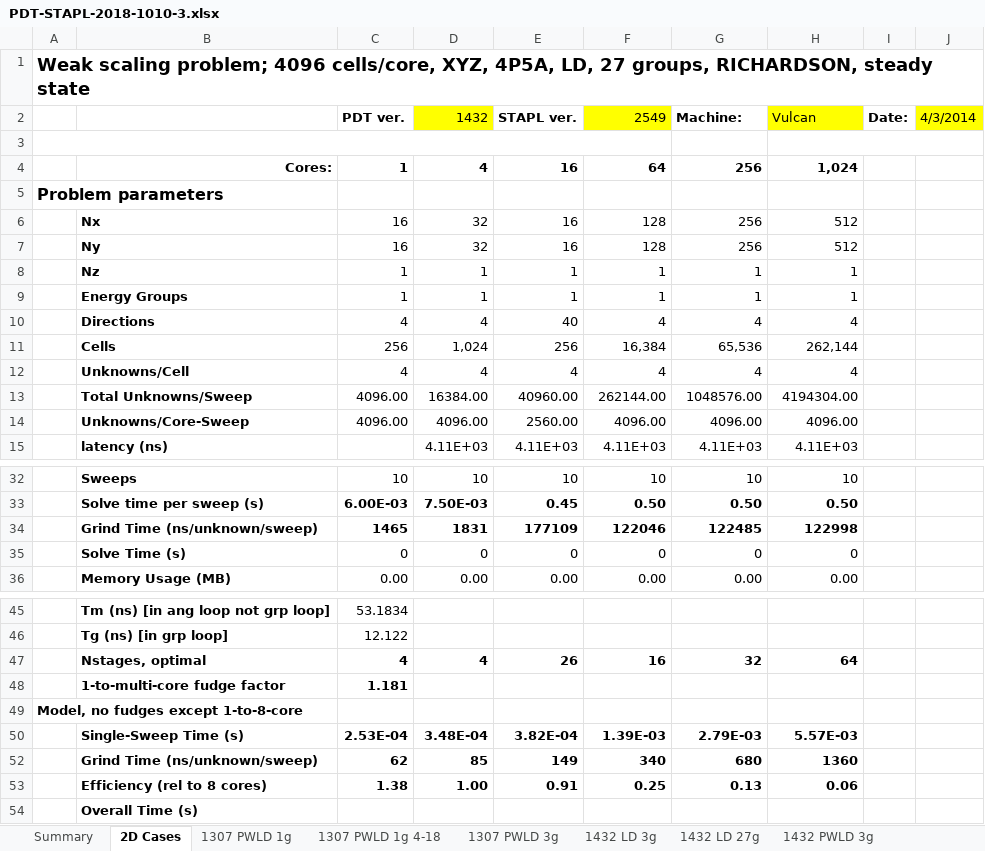
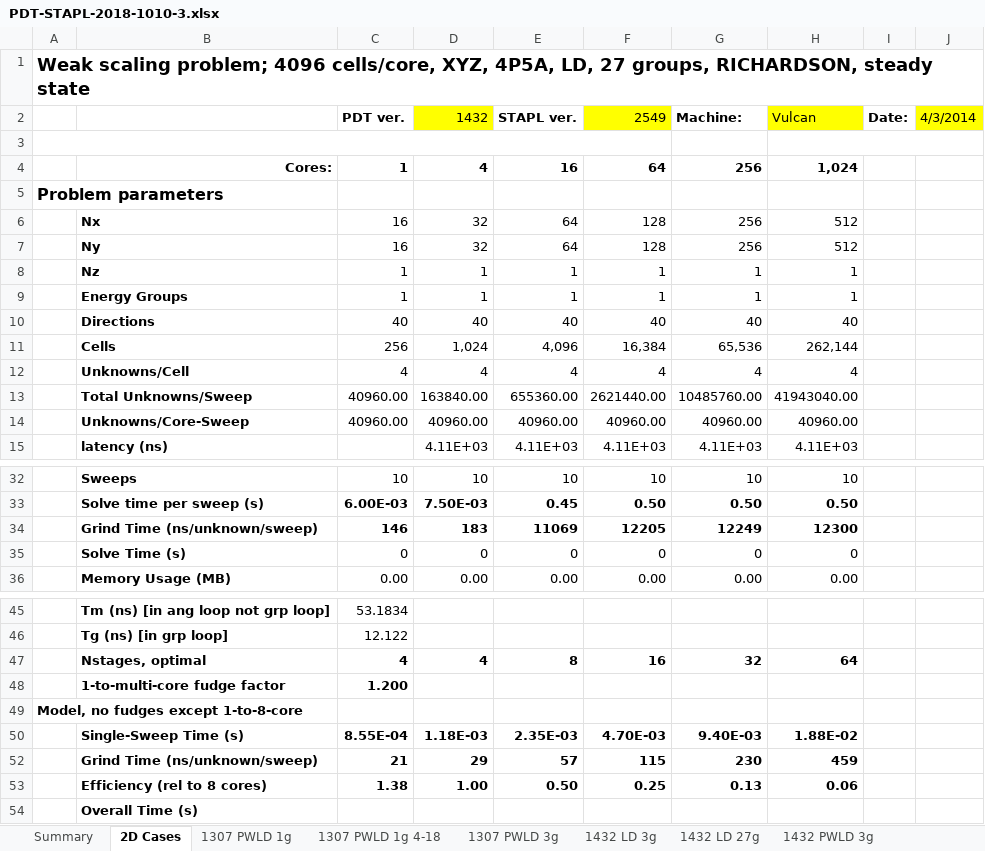
Before and after one commit to tghaddar/TarekGhaddarGraduateWork, an Excel workbook: sweep_optimizer/3d/PDT-STAPL-2018-1010-3.xlsx, sheet 2D Cases, drawn as a sheet; only a part is shown, gaps mark what is left out; values as stored, in another font and other column widths than the file's, no borders; charts and pictures not drawn; removed rows and columns are numbered as before the commit, all else as after; the diff covers the shown part only; the diff names each change by its address in the sheet, - before the commit and + after, or states it on an @@ line.

```diff
--- a/sweep_optimizer/3d/PDT-STAPL-2018-1010-3.xlsx (sheet 2D Cases)
+++ b/sweep_optimizer/3d/PDT-STAPL-2018-1010-3.xlsx (sheet 2D Cases)
-E6:E7 (STAPL ver.): 16
+E6:E7 (STAPL ver.): 64
-row 10:  | Directions | 4 | 4 | 40 | 4 | 4 | 4
+row 10:  | Directions | 40 | 40 | 40 | 40 | 40 | 40
-E11 (STAPL ver.): 256
+E11 (STAPL ver.): 4,096
-row 13:  | Total Unknowns/Sweep | 4096.00 | 16384.00 | 40960.00 | 262144.00 | 1048576.00 | 4194304.00
-row 14:  | Unknowns/Core-Sweep | 4096.00 | 4096.00 | 2560.00 | 4096.00 | 4096.00 | 4096.00
+row 13:  | Total Unknowns/Sweep | 40960.00 | 163840.00 | 655360.00 | 2621440.00 | 10485760.00 | 41943040.00
+row 14:  | Unknowns/Core-Sweep | 40960.00 | 40960.00 | 40960.00 | 40960.00 | 40960.00 | 40960.00
-row 34:  | Grind Time (ns/unknown/sweep) | 1465 | 1831 | 177109 | 122046 | 122485 | 122998
+row 34:  | Grind Time (ns/unknown/sweep) | 146 | 183 | 11069 | 12205 | 12249 | 12300
-E47 (STAPL ver.): 26
+E47 (STAPL ver.): 8
-C48 (PDT ver.): 1.181
+C48 (PDT ver.): 1.200
-row 50:  | Single-Sweep Time (s) | 2.53E-04 | 3.48E-04 | 3.82E-04 | 1.39E-03 | 2.79E-03 | 5.57E-03
-row 52:  | Grind Time (ns/unknown/sweep) | 62 | 85 | 149 | 340 | 680 | 1360
+row 50:  | Single-Sweep Time (s) | 8.55E-04 | 1.18E-03 | 2.35E-03 | 4.70E-03 | 9.40E-03 | 1.88E-02
+row 52:  | Grind Time (ns/unknown/sweep) | 21 | 29 | 57 | 115 | 230 | 459
-E53 (STAPL ver.): 0.91
+E53 (STAPL ver.): 0.50
```
Also changed, not shown: 2 added rows, 2 removed rows and 6 edited cells elsewhere in this sheet, hidden cells, charts or pictures, 3 other files.
